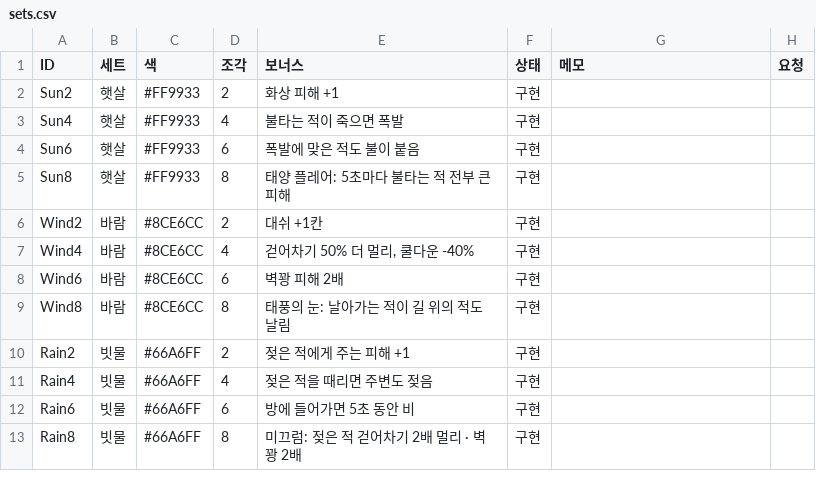
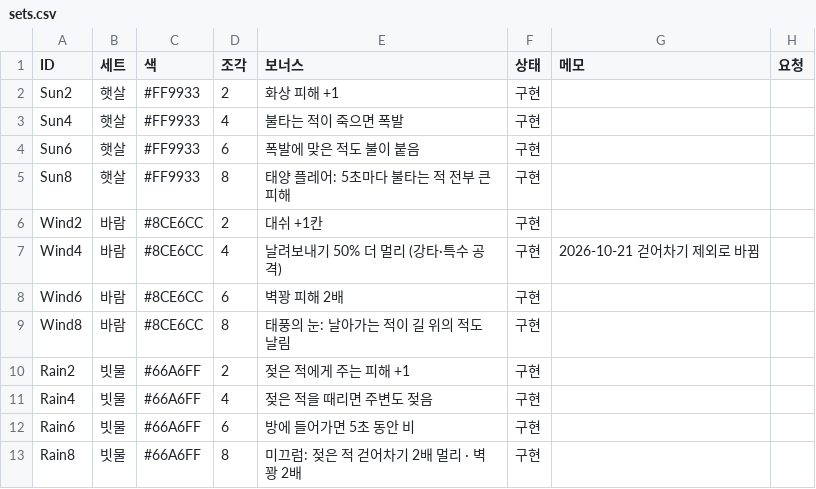
Before and after one commit to ljhl1108/joo, a CSV file: Design/Data/sets.csv, drawn as a sheet; only a part is shown.

```diff
--- a/Design/Data/sets.csv
+++ b/Design/Data/sets.csv
@@ -6,3 +6,3 @@ Sun8,햇살,#FF9933,8,태양 플레어: 5초마다 불타는 적 전부 큰 피
 Wind2,바람,#8CE6CC,2,대쉬 +1칸,구현,,
-Wind4,바람,#8CE6CC,4,"걷어차기 50% 더 멀리, 쿨다운 -40%",구현,,
+Wind4,바람,#8CE6CC,4,날려보내기 50% 더 멀리 (강타·특수 공격),구현,2026-10-21 걷어차기 제외로 바뀜,
 Wind6,바람,#8CE6CC,6,벽꽝 피해 2배,구현,,
```
Also changed, not shown: Design/Data/items.csv, 4 other files.
